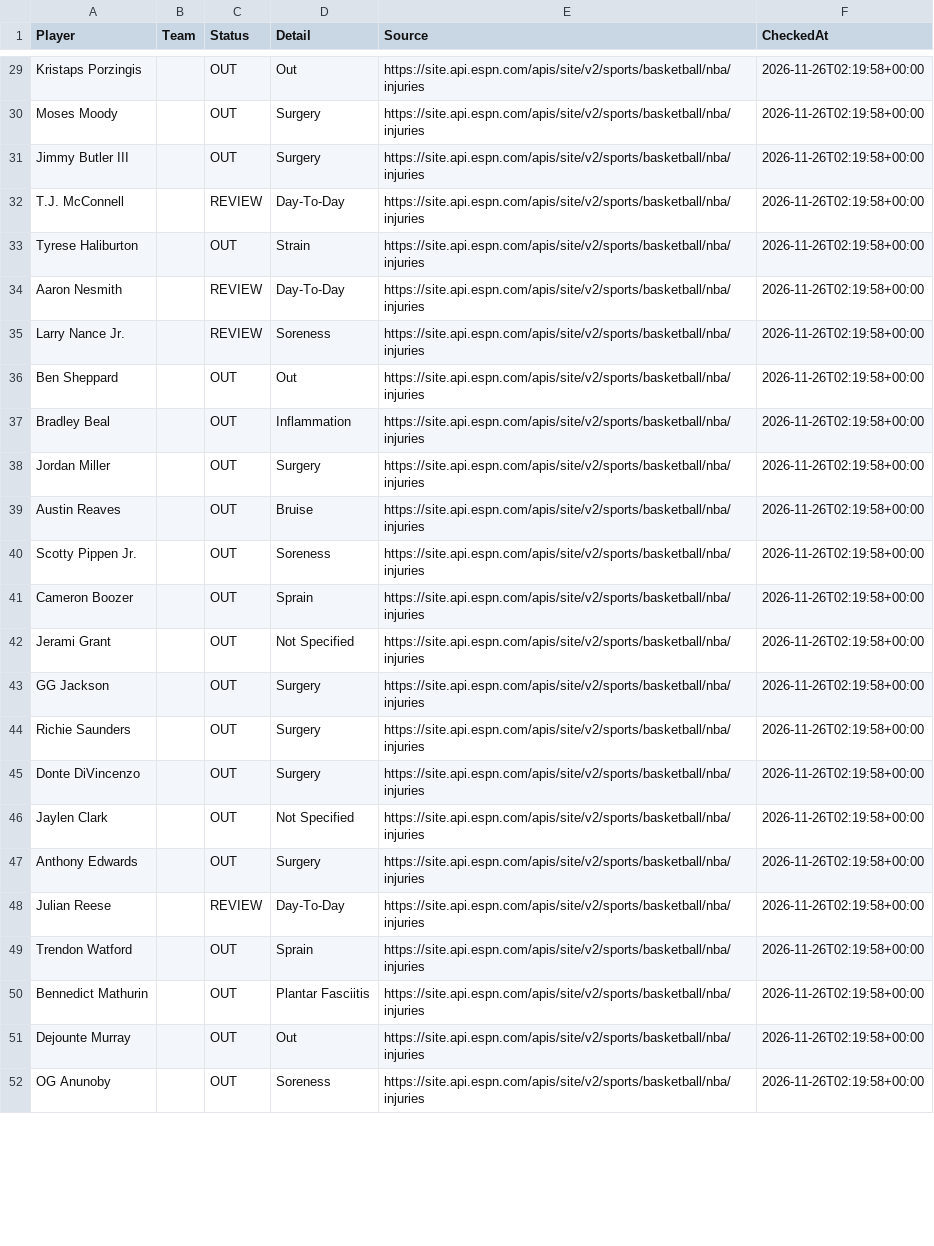
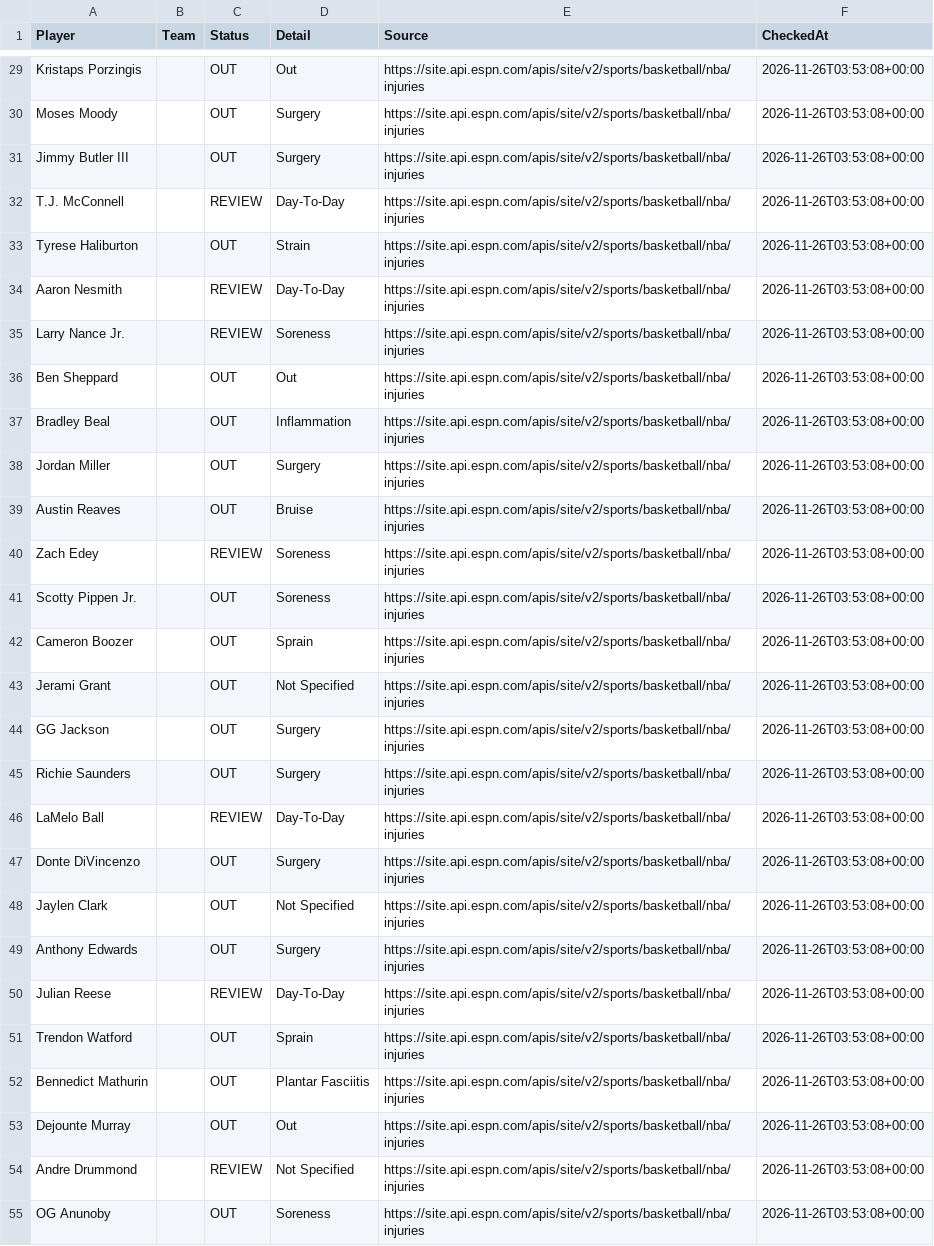
Before and after one commit to jakobabrahamson32-lgtm/courtside-edge, a CSV file: nba_injuries.csv, drawn as a sheet; only a part is shown, gaps mark what is left out; addresses are those after the commit; the diff covers the shown part only; the diff names each change by its address in the sheet, - before the commit and + after, or states it on an @@ line.

```diff
--- a/nba_injuries.csv
+++ b/nba_injuries.csv
-F29:F39 (CheckedAt): 2026-11-26T02:19:58+00:00
+F29:F39 (CheckedAt): 2026-11-26T03:53:08+00:00
+row 40: Zach Edey |  | REVIEW | Soreness | https://site.api.espn.com/apis/site/v2/sports/basketball/nba/injuries | 2026-11-26T03:53:08+00:00
-F41:F45 (CheckedAt): 2026-11-26T02:19:58+00:00
+F41:F45 (CheckedAt): 2026-11-26T03:53:08+00:00
+row 46: LaMelo Ball |  | REVIEW | Day-To-Day | https://site.api.espn.com/apis/site/v2/sports/basketball/nba/injuries | 2026-11-26T03:53:08+00:00
-F47:F53 (CheckedAt): 2026-11-26T02:19:58+00:00
+F47:F53 (CheckedAt): 2026-11-26T03:53:08+00:00
+row 54: Andre Drummond |  | REVIEW | Not Specified | https://site.api.espn.com/apis/site/v2/sports/basketball/nba/injuries | 2026-11-26T03:53:08+00:00
-F55 (CheckedAt): 2026-11-26T02:19:58+00:00
+F55 (CheckedAt): 2026-11-26T03:53:08+00:00
```
Also changed, not shown: 1 added row, 2 removed rows and 66 edited cells elsewhere in this file, nfl_injuries.csv.
